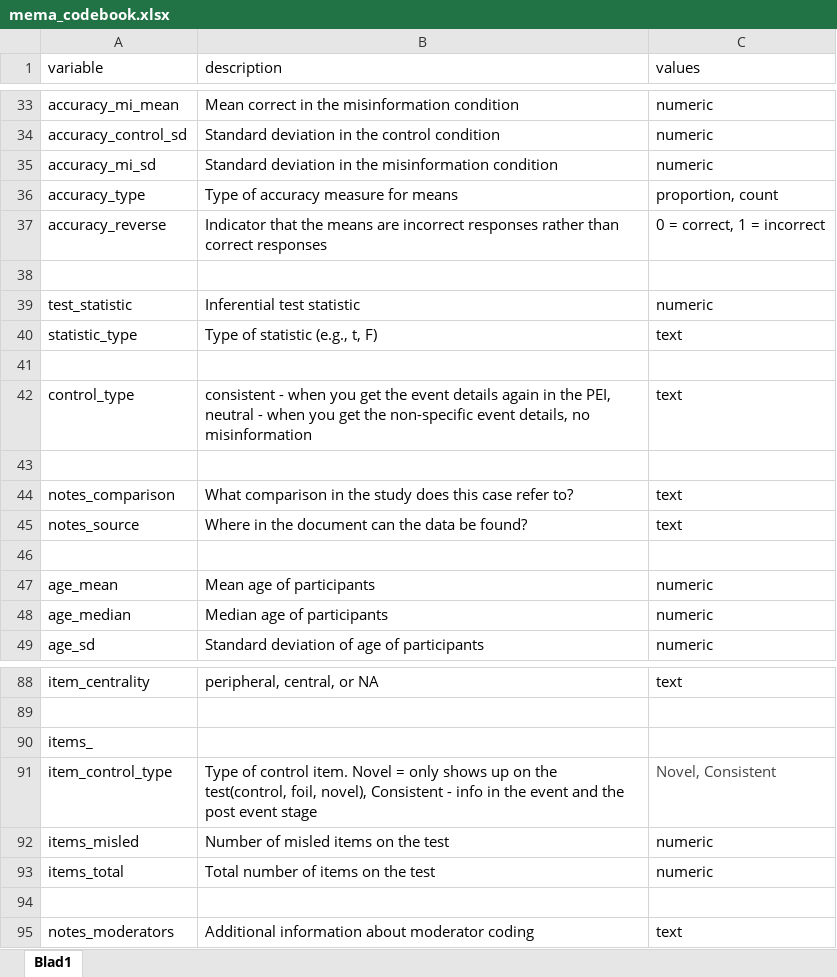
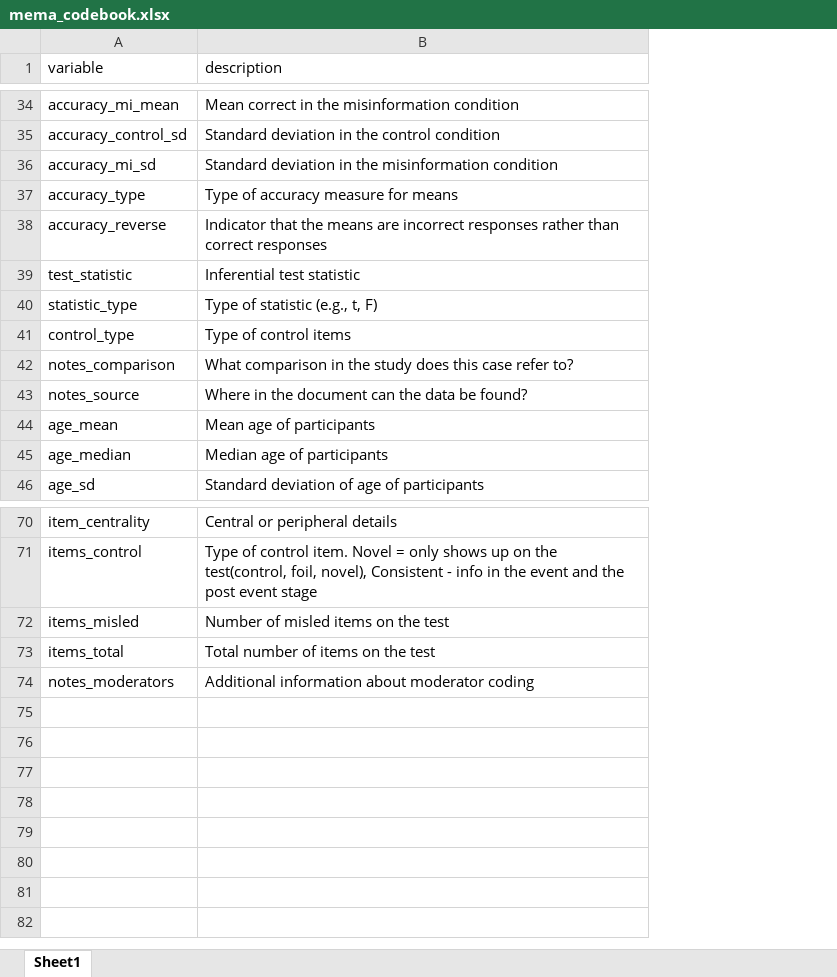
Before and after one commit to AlfonsEdmar/Misinformation_meta, an Excel workbook: data/mema_codebook.xlsx, sheet Sheet1, drawn as a sheet; only a part is shown, gaps mark what is left out; values as stored, in another font and other column widths than the file's, no borders; charts and pictures not drawn; removed rows and columns are numbered as before the commit, all else as after; the diff covers the shown part only; the diff names each change by its address in the sheet, - before the commit and + after, or states it on an @@ line.

```diff
--- a/data/mema_codebook.xlsx (sheet Sheet1)
+++ b/data/mema_codebook.xlsx (sheet Sheet1)
-sheet tab: Blad1
+sheet tab: Sheet1
-column C (values), rows 33-37: numeric | numeric | numeric | proportion, count | 0 = correct, 1 = incorrect; rows 39-40: numeric | text; row 42: text; rows 44-45: text | text; rows 47-49: all numeric; row 88: text; rows 91-93: Novel, Consistent | numeric | numeric; row 95: text
-row 38: (empty)
-row 41: (empty)
-B41 (description): consistent - when you get the event details again in the PEI, neutral - when you get the non-specific event details, no misinformation
+B41 (description): Type of control items
-row 43: (empty)
-row 46: (empty)
-B70 (description): peripheral, central, or NA
+B70 (description): Central or peripheral details
-row 89: (empty)
-row 90: items_
-A71 (variable): item_control_type
+A71 (variable): items_control
-row 94: (empty)
```
Also changed, not shown: 6 added rows, 20 removed rows and 14 edited cells elsewhere in this sheet, charts or pictures.
